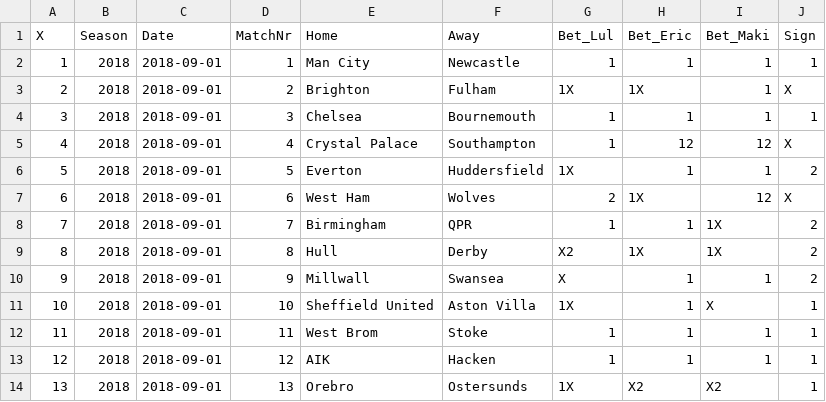
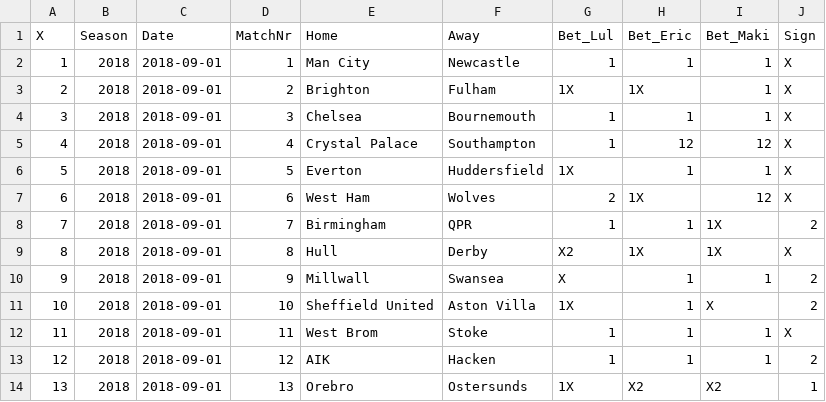
Before and after one commit to msjoelin/soccer_analysis, a CSV file: Input_Betting/stryktipset_akt.csv, drawn as a sheet; the diff names each change by its address in the sheet, - before the commit and + after, or states it on an @@ line.

```diff
--- a/Input_Betting/stryktipset_akt.csv
+++ b/Input_Betting/stryktipset_akt.csv
-J2 (Sign): 1
+J2 (Sign): X
-J4 (Sign): 1
+J4 (Sign): X
-J6 (Sign): 2
+J6 (Sign): X
-J9 (Sign): 2
+J9 (Sign): X
-J11 (Sign): 1
+J11 (Sign): 2
-J12 (Sign): 1
+J12 (Sign): X
-J13 (Sign): 1
+J13 (Sign): 2
```
Also changed, not shown: 51 other files.
